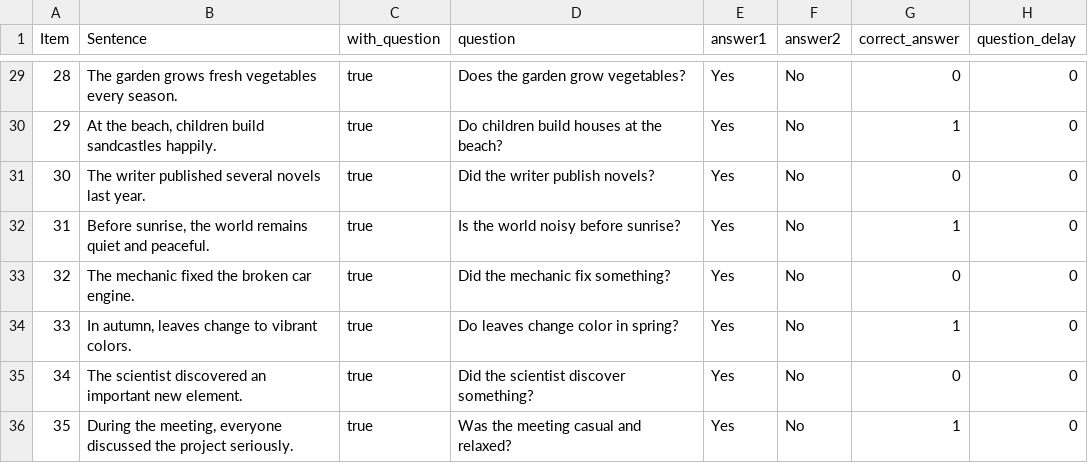
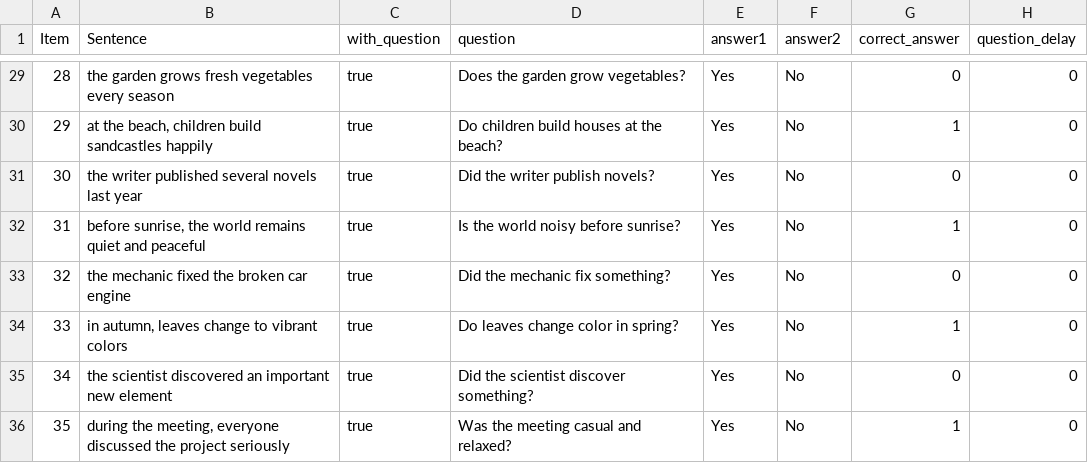
Before and after one commit to SiyuanSong2004/mousetracking-exp, a CSV file: trials/filler.csv, drawn as a sheet; only a part is shown, gaps mark what is left out; the diff covers the shown part only.

```diff
--- a/trials/filler.csv
+++ b/trials/filler.csv
@@ -29,8 +29,8 @@ Item,Sentence,with_question,question,answer1,answer2,correct_answer,question_del
-28,"The garden grows fresh vegetables every season.",true,"Does the garden grow vegetables?","Yes","No",0,0
-29,"At the beach, children build sandcastles happily.",true,"Do children build houses at the beach?","Yes","No",1,0
-30,"The writer published several novels last year.",true,"Did the writer publish novels?","Yes","No",0,0
-31,"Before sunrise, the world remains quiet and peaceful.",true,"Is the world noisy before sunrise?","Yes","No",1,0
-32,"The mechanic fixed the broken car engine.",true,"Did the mechanic fix something?","Yes","No",0,0
-33,"In autumn, leaves change to vibrant colors.",true,"Do leaves change color in spring?","Yes","No",1,0
-34,"The scientist discovered an important new element.",true,"Did the scientist discover something?","Yes","No",0,0
-35,"During the meeting, everyone discussed the project seriously.",true,"Was the meeting casual and relaxed?","Yes","No",1,0
+28,the garden grows fresh vegetables every season,true,Does the garden grow vegetables?,Yes,No,0,0
+29,"at the beach, children build sandcastles happily",true,Do children build houses at the beach?,Yes,No,1,0
+30,the writer published several novels last year,true,Did the writer publish novels?,Yes,No,0,0
+31,"before sunrise, the world remains quiet and peaceful",true,Is the world noisy before sunrise?,Yes,No,1,0
+32,the mechanic fixed the broken car engine,true,Did the mechanic fix something?,Yes,No,0,0
+33,"in autumn, leaves change to vibrant colors",true,Do leaves change color in spring?,Yes,No,1,0
+34,the scientist discovered an important new element,true,Did the scientist discover something?,Yes,No,0,0
+35,"during the meeting, everyone discussed the project seriously",true,Was the meeting casual and relaxed?,Yes,No,1,0
```
Also changed, not shown: 27 edited cells elsewhere in this file, 1 other file.
